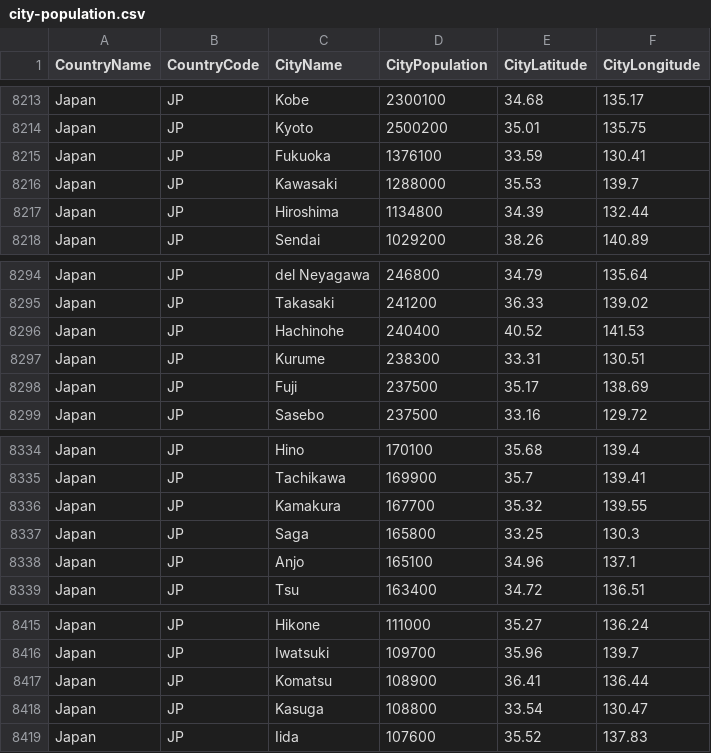
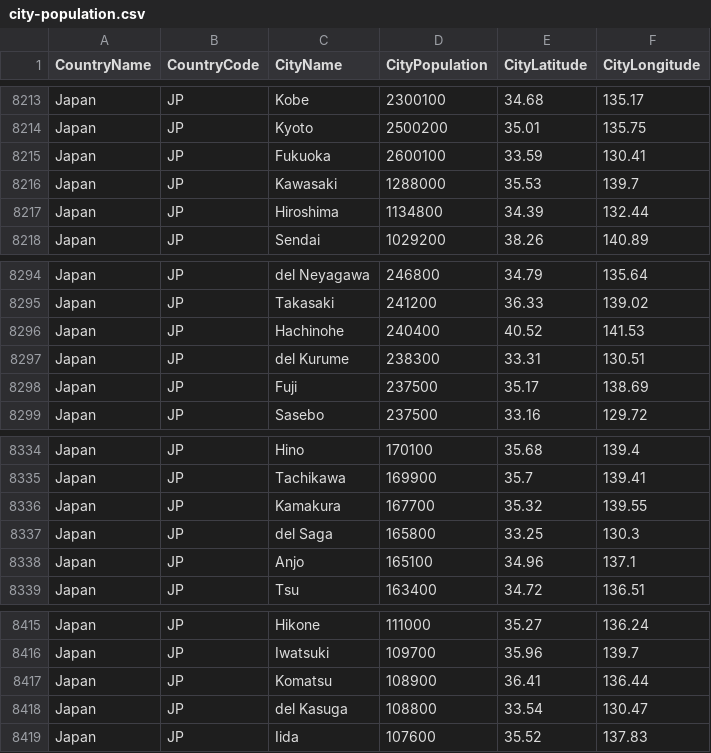
Before and after one commit to alex853/airways, a CSV file: src/main/resources/city-population.csv, drawn as a sheet; only a part is shown, gaps mark what is left out.

```diff
--- a/src/main/resources/city-population.csv
+++ b/src/main/resources/city-population.csv
@@ -8214,3 +8214,3 @@ Japan,JP,Kobe,2300100,34.68,135.17
 Japan,JP,Kyoto,2500200,35.01,135.75
-Japan,JP,Fukuoka,1376100,33.59,130.41
+Japan,JP,Fukuoka,2600100,33.59,130.41
 Japan,JP,Kawasaki,1288000,35.53,139.7
@@ -8296,3 +8296,3 @@ Japan,JP,Takasaki,241200,36.33,139.02
 Japan,JP,Hachinohe,240400,40.52,141.53
-Japan,JP,Kurume,238300,33.31,130.51
+Japan,JP,del Kurume,238300,33.31,130.51
 Japan,JP,Fuji,237500,35.17,138.69
@@ -8336,3 +8336,3 @@ Japan,JP,Tachikawa,169900,35.7,139.41
 Japan,JP,Kamakura,167700,35.32,139.55
-Japan,JP,Saga,165800,33.25,130.3
+Japan,JP,del Saga,165800,33.25,130.3
 Japan,JP,Anjo,165100,34.96,137.1
@@ -8417,3 +8417,3 @@ Japan,JP,Iwatsuki,109700,35.96,139.7
 Japan,JP,Komatsu,108900,36.41,136.44
-Japan,JP,Kasuga,108800,33.54,130.47
+Japan,JP,del Kasuga,108800,33.54,130.47
 Japan,JP,Iida,107600,35.52,137.83
```
Also changed, not shown: 3 other files.
